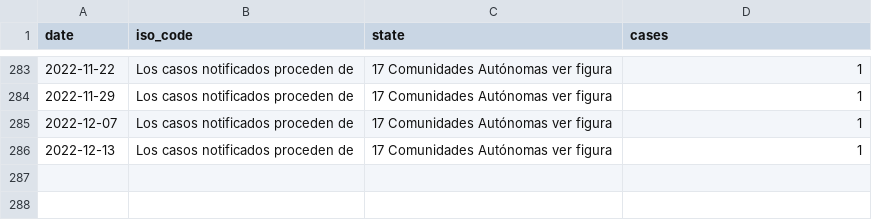
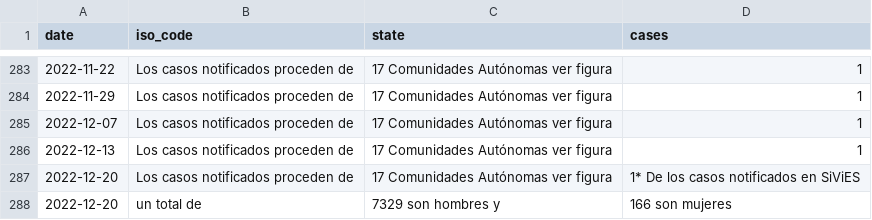
Before and after one commit to svavassori/monkeypox-spain, a CSV file: data/regions.csv, drawn as a sheet; only a part is shown, gaps mark what is left out.

```diff
--- a/data/regions.csv
+++ b/data/regions.csv
@@ -286 +286,3 @@ date,iso_code,state,cases
 2022-12-13,Los casos notificados proceden de,17 Comunidades Autónomas ver figura,1
+2022-12-20,Los casos notificados proceden de,17 Comunidades Autónomas ver figura,1* De los casos notificados en SiViES
+2022-12-20,un total de,7329 son hombres y,166 son mujeres
```
Also changed, not shown: data/states.csv, 2 other files.
